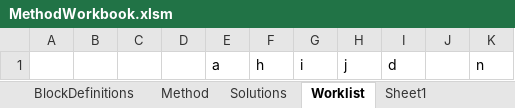
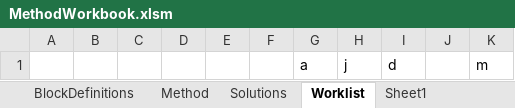
Before and after one commit to Pfizer-BradleyBare/Automation-Bare-Necessities, an Excel workbook: MethodWorkbook.xlsm, sheet Worklist, drawn as a sheet; values as stored, in another font and other column widths than the file's, no borders; removed rows and columns are numbered as before the commit, all else as after; the diff names each change by its address in the sheet, - before the commit and + after, or states it on an @@ line.

Commit message:
Handled potential copy paste bug.

```diff
--- a/MethodWorkbook.xlsm (sheet Worklist)
+++ b/MethodWorkbook.xlsm (sheet Worklist)
+column E, empty
+column F, empty
-column F, row 1: h
-column G, row 1: i
-K1: n
+K1: m
```
